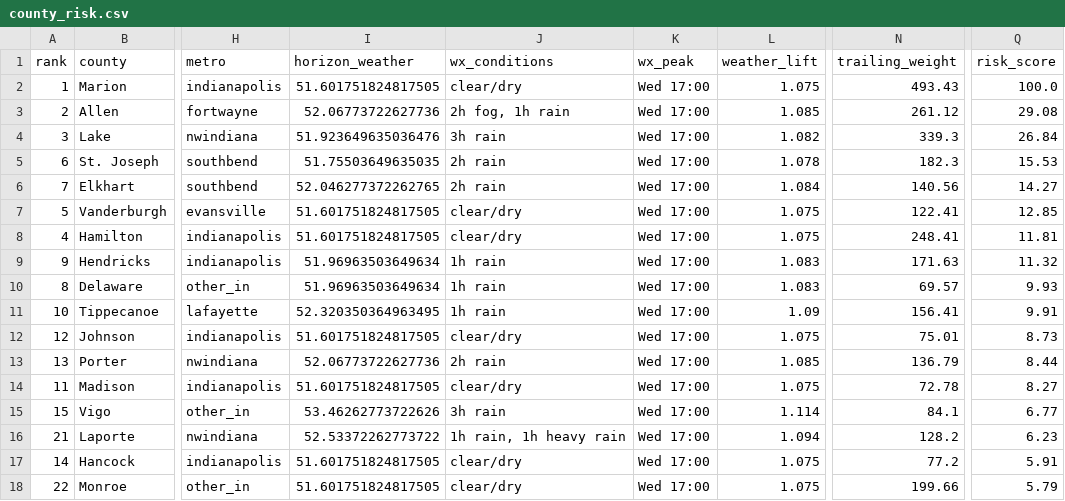
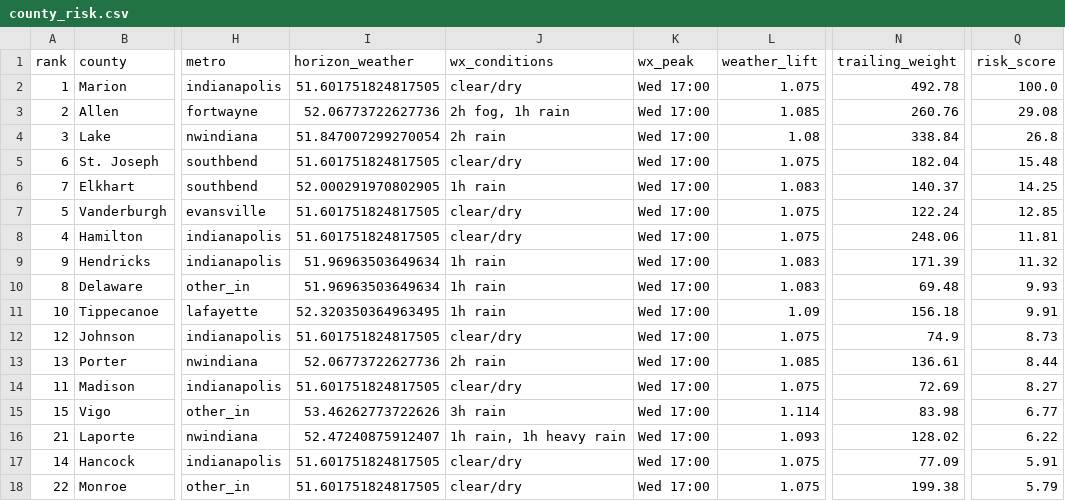
Before and after one commit to danielliu12/accident-forecaster, a CSV file: docs/county_risk.csv, drawn as a sheet; only a part is shown, gaps mark what is left out; the diff covers the shown part only; the diff names each change by its address in the sheet, - before the commit and + after, or states it on an @@ line.

```diff
--- a/docs/county_risk.csv
+++ b/docs/county_risk.csv
-N2 (trailing_weight): 493.43
+N2 (trailing_weight): 492.78
-N3 (trailing_weight): 261.12
+N3 (trailing_weight): 260.76
-I4 (horizon_weather): 51.923649635036476
+I4 (horizon_weather): 51.847007299270054
-J4 (wx_conditions): 3h rain
+J4 (wx_conditions): 2h rain
-L4 (weather_lift): 1.082
+L4 (weather_lift): 1.08
-N4 (trailing_weight): 339.3
+N4 (trailing_weight): 338.84
-Q4 (risk_score): 26.84
+Q4 (risk_score): 26.8
-I5 (horizon_weather): 51.75503649635035
+I5 (horizon_weather): 51.601751824817505
-J5 (wx_conditions): 2h rain
+J5 (wx_conditions): clear/dry
-L5 (weather_lift): 1.078
+L5 (weather_lift): 1.075
-N5 (trailing_weight): 182.3
+N5 (trailing_weight): 182.04
-Q5 (risk_score): 15.53
+Q5 (risk_score): 15.48
-I6 (horizon_weather): 52.046277372262765
+I6 (horizon_weather): 52.000291970802905
-J6 (wx_conditions): 2h rain
+J6 (wx_conditions): 1h rain
-L6 (weather_lift): 1.084
+L6 (weather_lift): 1.083
-N6 (trailing_weight): 140.56
+N6 (trailing_weight): 140.37
-Q6 (risk_score): 14.27
+Q6 (risk_score): 14.25
-N7 (trailing_weight): 122.41
+N7 (trailing_weight): 122.24
-N8 (trailing_weight): 248.41
+N8 (trailing_weight): 248.06
-N9 (trailing_weight): 171.63
+N9 (trailing_weight): 171.39
-N10 (trailing_weight): 69.57
+N10 (trailing_weight): 69.48
-N11 (trailing_weight): 156.41
+N11 (trailing_weight): 156.18
-N12 (trailing_weight): 75.01
+N12 (trailing_weight): 74.9
-N13 (trailing_weight): 136.79
+N13 (trailing_weight): 136.61
-N14 (trailing_weight): 72.78
+N14 (trailing_weight): 72.69
-N15 (trailing_weight): 84.1
+N15 (trailing_weight): 83.98
-I16 (horizon_weather): 52.53372262773722
+I16 (horizon_weather): 52.47240875912407
-L16 (weather_lift): 1.094
+L16 (weather_lift): 1.093
-N16 (trailing_weight): 128.2
+N16 (trailing_weight): 128.02
-Q16 (risk_score): 6.23
+Q16 (risk_score): 6.22
-N17 (trailing_weight): 77.2
+N17 (trailing_weight): 77.09
-N18 (trailing_weight): 199.66
+N18 (trailing_weight): 199.38
```
Also changed, not shown: 115 edited cells elsewhere in this file, docs/county_targets.csv, docs/weather_hourly.csv, 8 other files.
